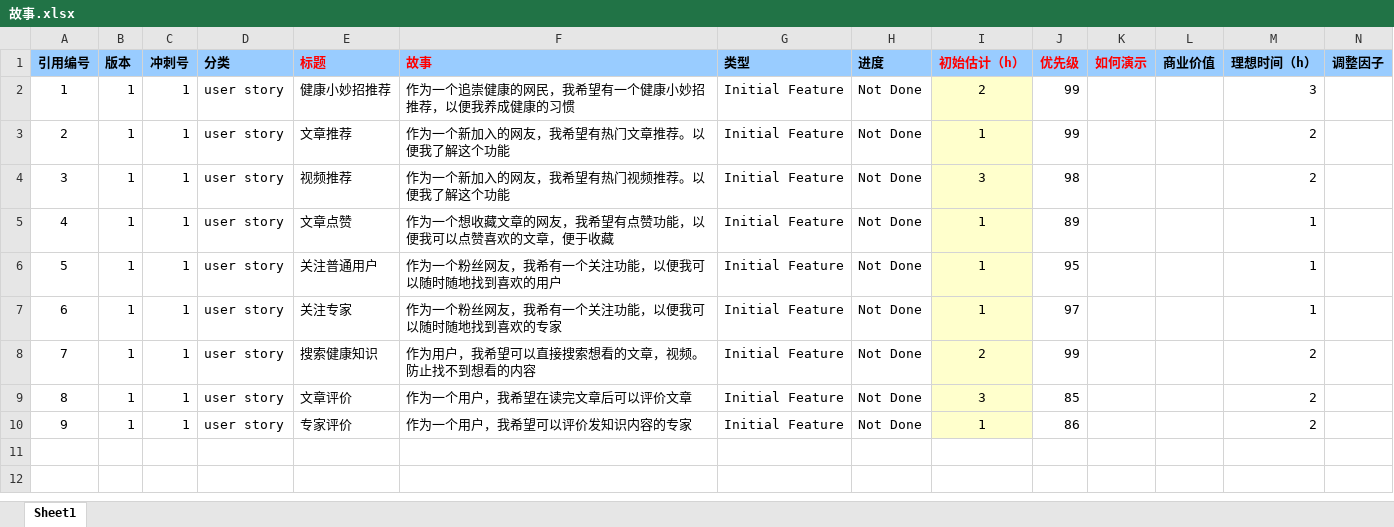
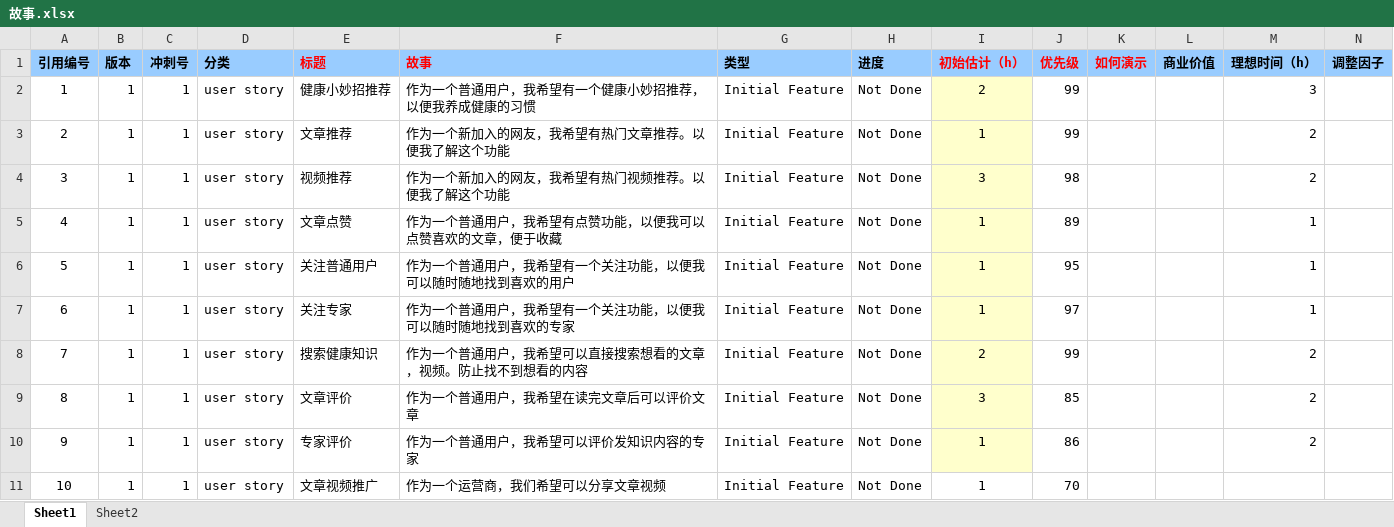
Before and after one commit to zhangxiaohuan8/Repository, an Excel workbook: Person/张晓焕/故事.xlsx, sheet Sheet1, drawn as a sheet; only a part is shown; values as stored, in another font and other column widths than the file's, no borders; conditional formats not drawn; rows hold the shown columns only; the diff names each change by its address in the sheet, - before the commit and + after, or states it on an @@ line.

```diff
--- a/Person/张晓焕/故事.xlsx (sheet Sheet1)
+++ b/Person/张晓焕/故事.xlsx (sheet Sheet1)
+sheet tab: Sheet2
-F2 (故事): 作为一个追崇健康的网民，我希望有一个健康小妙招推荐，以便我养成健康的习惯
+F2 (故事): 作为一个普通用户，我希望有一个健康小妙招推荐，以便我养成健康的习惯
-F5 (故事): 作为一个想收藏文章的网友，我希望有点赞功能，以便我可以点赞喜欢的文章，便于收藏
+F5 (故事): 作为一个普通用户，我希望有点赞功能，以便我可以点赞喜欢的文章，便于收藏
-F6 (故事): 作为一个粉丝网友，我希有一个关注功能，以便我可以随时随地找到喜欢的用户
+F6 (故事): 作为一个普通用户，我希望有一个关注功能，以便我可以随时随地找到喜欢的用户
-F7 (故事): 作为一个粉丝网友，我希有一个关注功能，以便我可以随时随地找到喜欢的专家
+F7 (故事): 作为一个普通用户，我希望有一个关注功能，以便我可以随时随地找到喜欢的专家
-F8 (故事): 作为用户，我希望可以直接搜索想看的文章，视频。防止找不到想看的内容
+F8 (故事): 作为一个普通用户，我希望可以直接搜索想看的文章，视频。防止找不到想看的内容
-F9 (故事): 作为一个用户，我希望在读完文章后可以评价文章
+F9 (故事): 作为一个普通用户，我希望在读完文章后可以评价文章
-F10 (故事): 作为一个用户，我希望可以评价发知识内容的专家
+F10 (故事): 作为一个普通用户，我希望可以评价发知识内容的专家
+row 11: 10 | 1 | 1 | user story | 文章视频推广 | 作为一个运营商，我们希望可以分享文章视频 | Initial Feature | Not Done | 1 | 70
```
